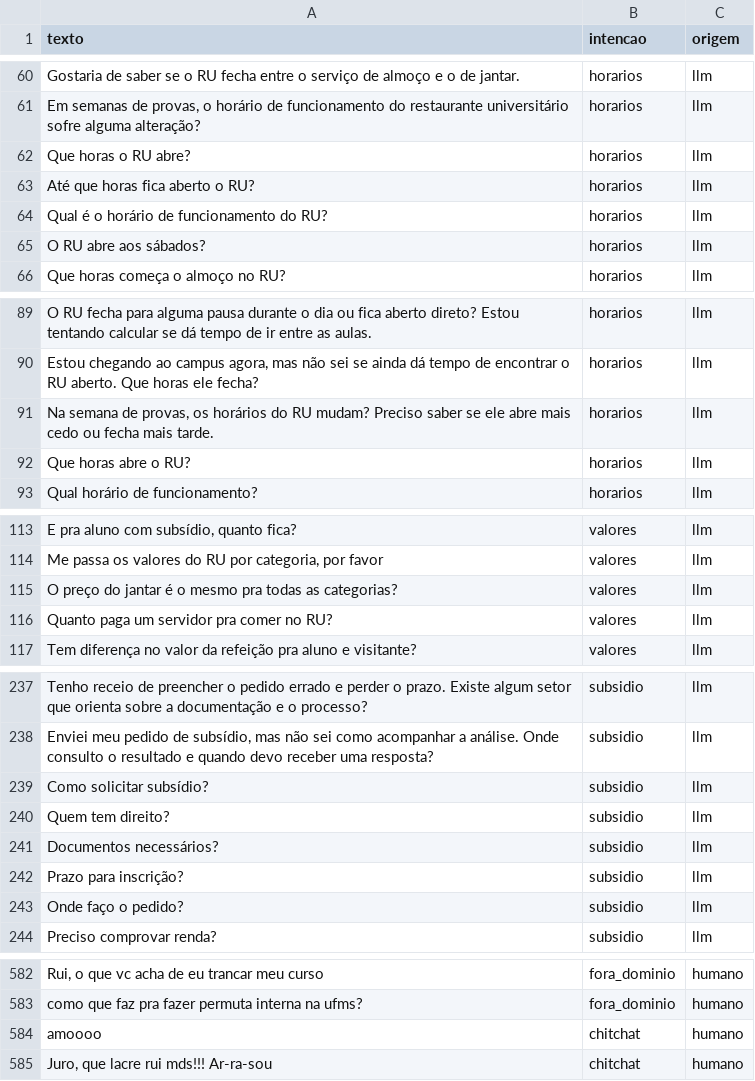
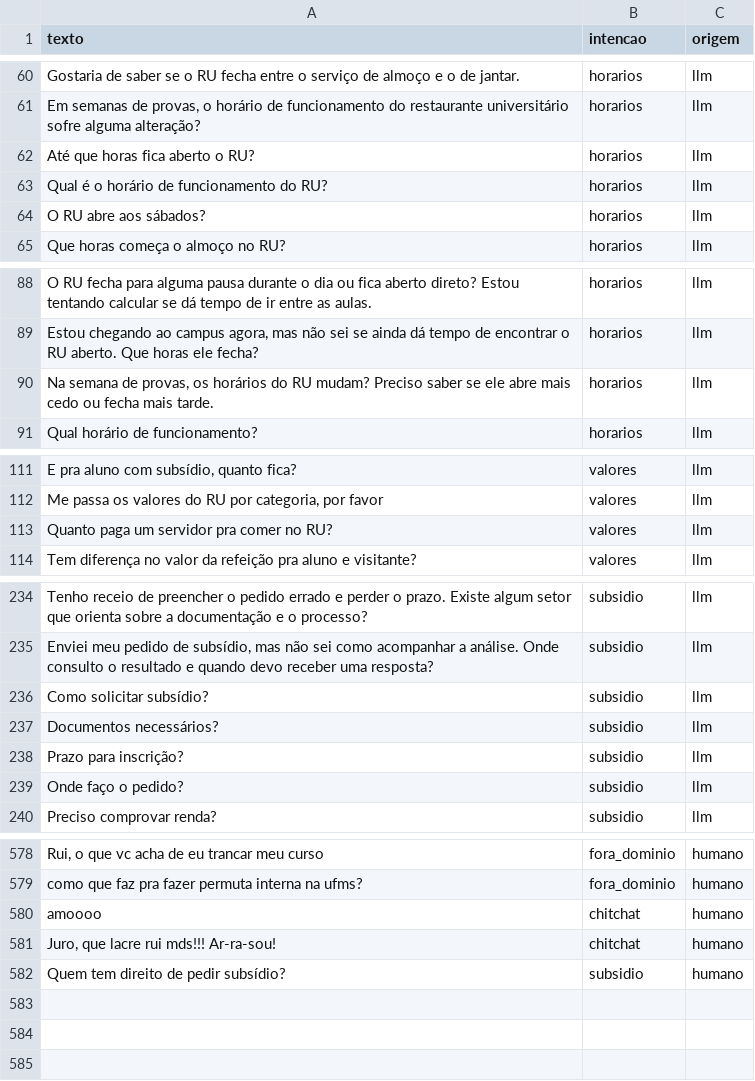
Before and after one commit to isa-nkn/Coerporacao, a CSV file: dados/treino.csv, drawn as a sheet; only a part is shown, gaps mark what is left out; removed rows and columns are numbered as before the commit, all else as after; the diff covers the shown part only; the diff names each change by its address in the sheet, - before the commit and + after, or states it on an @@ line.

Commit message:
Arrumando: data leakage e duplicatas internas treino e teste

```diff
--- a/dados/treino.csv
+++ b/dados/treino.csv
-row 62: Que horas o RU abre? | horarios | llm
-row 92: Que horas abre o RU? | horarios | llm
-row 115: O preço do jantar é o mesmo pra todas as categorias? | valores | llm
-row 240: Quem tem direito? | subsidio | llm
-A581 (texto): Juro, que lacre rui mds!!! Ar-ra-sou
+A581 (texto): Juro, que lacre rui mds!!! Ar-ra-sou!
+row 582: Quem tem direito de pedir subsídio? | subsidio | humano
```
Also changed, not shown: 2 edited cells elsewhere in this file, dados/teste.csv, 1 other file.
